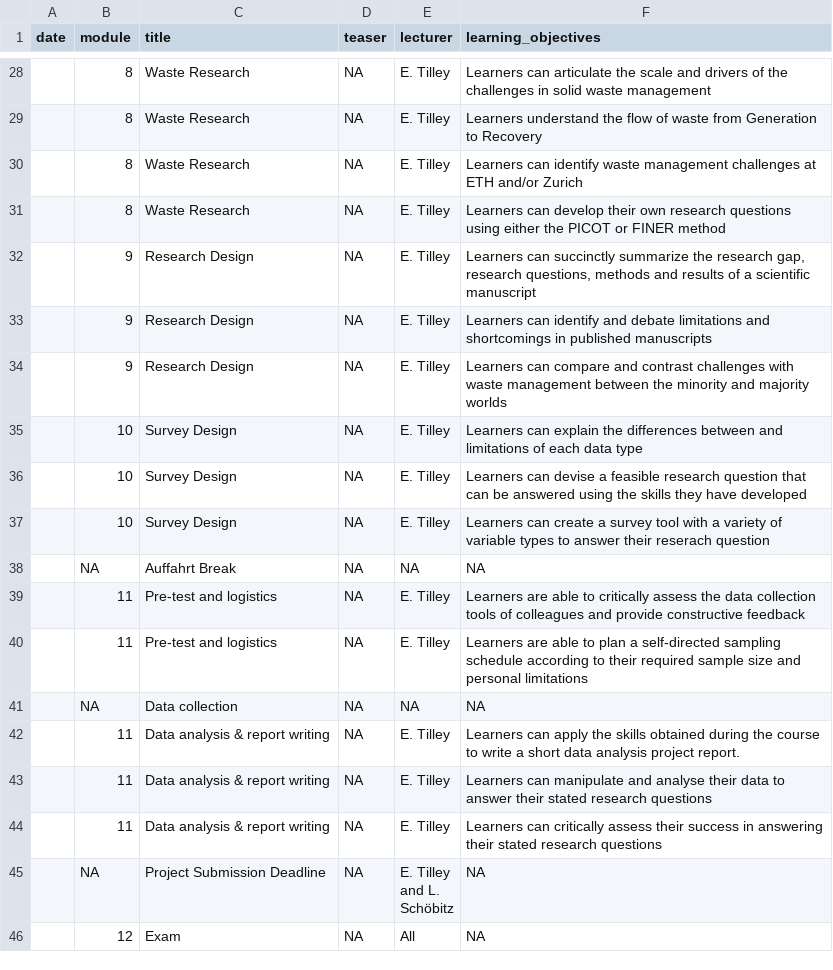
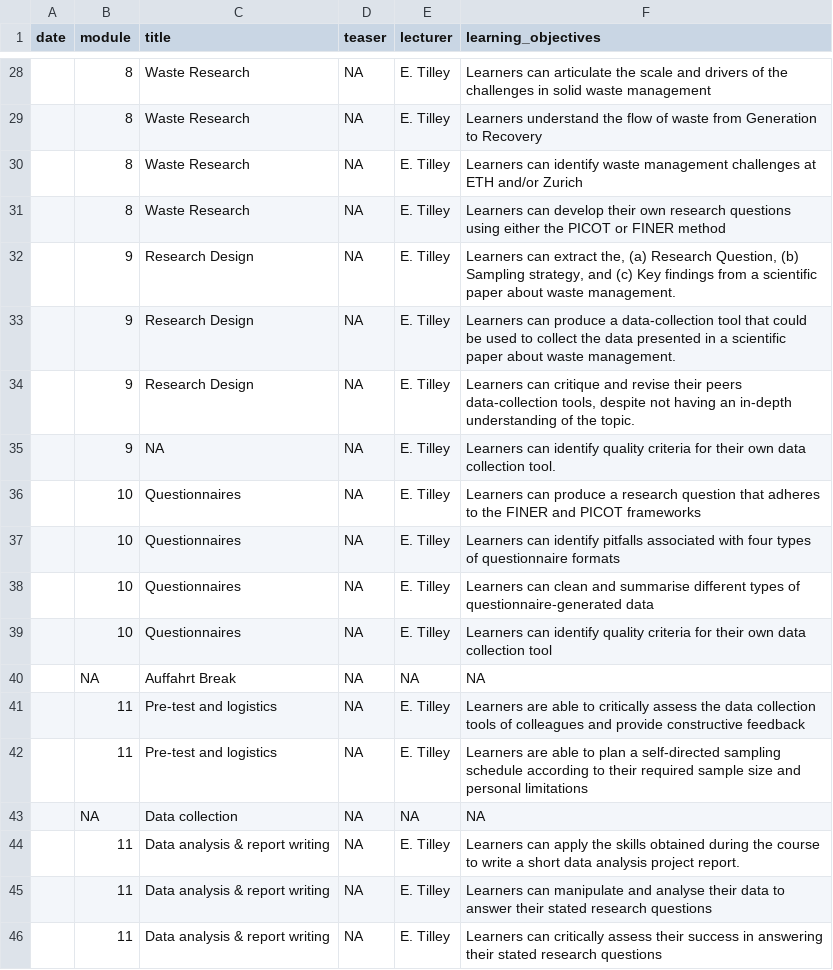
Before and after one commit to rbtl-fs25/website, a CSV file: data/tbl-01-rbtl-fs24-learning-objectives.csv, drawn as a sheet; only a part is shown, gaps mark what is left out; the shorter side is filled out with more unchanged rows.

Commit message:
Prepare content for Module 10

```diff
--- a/data/tbl-01-rbtl-fs24-learning-objectives.csv
+++ b/data/tbl-01-rbtl-fs24-learning-objectives.csv
@@ -31,8 +31,10 @@ date,module,title,teaser,lecturer,learning_objectives
 ,8,Waste Research,NA,E. Tilley,Learners can develop their own research questions using either the PICOT or FINER method
-,9,Research Design,NA,E. Tilley,"Learners can succinctly summarize the research gap, research questions, methods and results of a scientific manuscript"
-,9,Research Design,NA,E. Tilley,Learners can identify and debate limitations and shortcomings in published manuscripts
-,9,Research Design,NA,E. Tilley,Learners can compare and contrast challenges with waste management between the minority and majority worlds
-,10,Survey Design,NA,E. Tilley,Learners can explain the differences between and limitations of each data type
-,10,Survey Design,NA,E. Tilley,Learners can devise a feasible research question that can be answered using the skills they have developed
-,10,Survey Design,NA,E. Tilley,Learners can create a survey tool with a variety of variable types to answer their reserach question
+,9,Research Design,NA,E. Tilley,"Learners can extract the, (a) Research Question, (b) Sampling strategy, and (c) Key findings from a scientific paper about waste management."
+,9,Research Design,NA,E. Tilley,Learners can produce a data-collection tool that could be used to collect the data presented in a scientific paper about waste management.
+,9,Research Design,NA,E. Tilley,"Learners can critique and revise their peers data-collection tools, despite not having an in-depth understanding of the topic."
+,9,NA,NA,E. Tilley,Learners can identify quality criteria for their own data collection tool.
+,10,Questionnaires,NA,E. Tilley,Learners can produce a research question that adheres to the FINER and PICOT frameworks
+,10,Questionnaires,NA,E. Tilley,Learners can identify pitfalls associated with four types of questionnaire formats
+,10,Questionnaires,NA,E. Tilley,Learners can clean and summarise different types of questionnaire-generated data
+,10,Questionnaires,NA,E. Tilley,Learners can identify quality criteria for their own data collection tool
 ,NA,Auffahrt Break,NA,NA,NA
```
Also changed, not shown: 8 other files.
